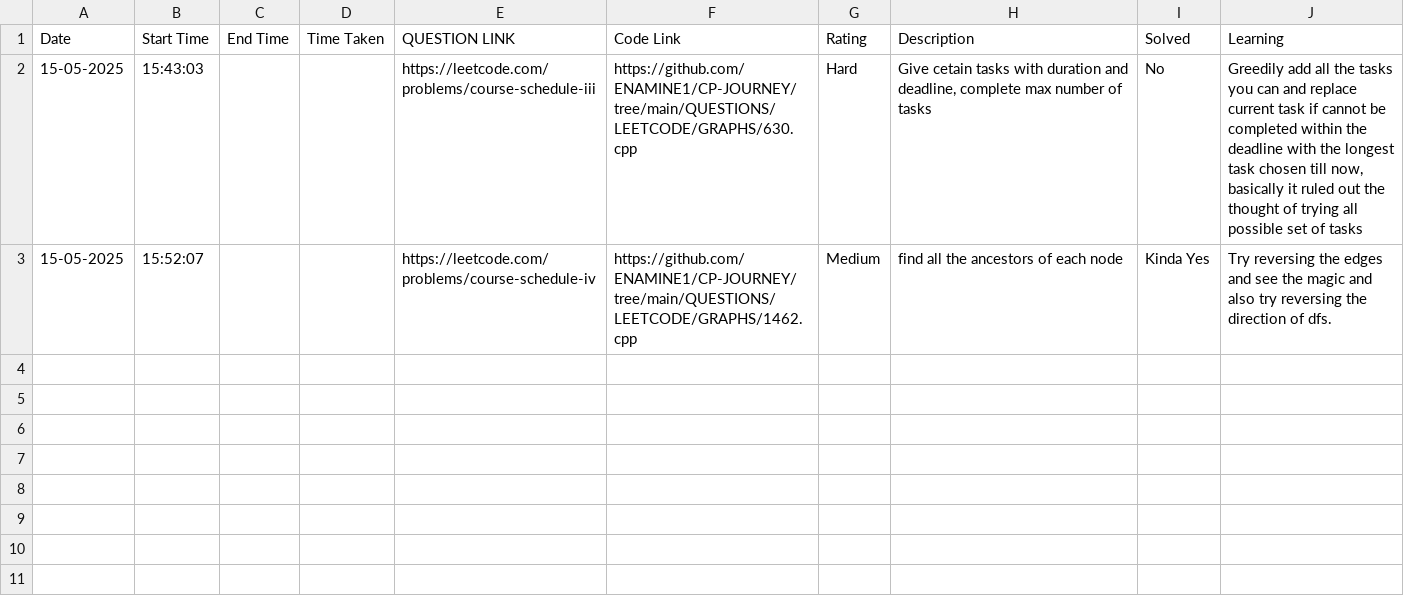
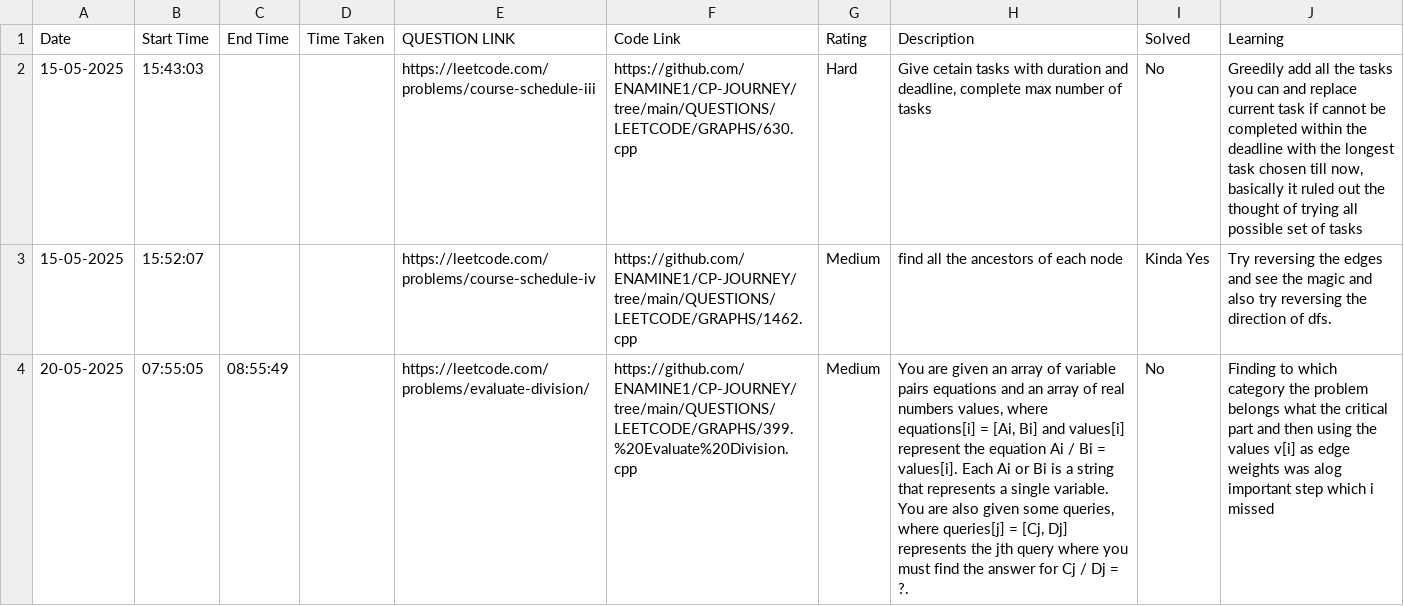
Before and after one commit to ENAMINE1/CP-JOURNEY, a CSV file: HISTORY/2025-05.csv, drawn as a sheet; the diff names each change by its address in the sheet, - before the commit and + after, or states it on an @@ line.

```diff
--- a/HISTORY/2025-05.csv
+++ b/HISTORY/2025-05.csv
+row 4: 20-05-2025 | 07:55:05 | 08:55:49 |  | https://leetcode.com/problems/evaluate-division/ | https://github.com/ENAMINE1/CP-JOURNEY/tree/main/QUESTIONS/LEETCODE/GRAPHS/399.%20Evaluate%20Division.cpp | Medium | You are given an array of variable pairs equations and an array of real numbers values, where equations[i] = [Ai, Bi] and values[i] represent the equation Ai / Bi = values[i]. Each Ai or Bi is a string that represents a single variable. You are also given some queries, where queries[j] = [Cj, Dj] represents the jth query where you must find the answer for Cj / Dj = ?. | No | Finding to which category the problem belongs what the critical part and then using the values v[i] as edge weights was alog important step which i missed
```
Also changed, not shown: 1 other file.
